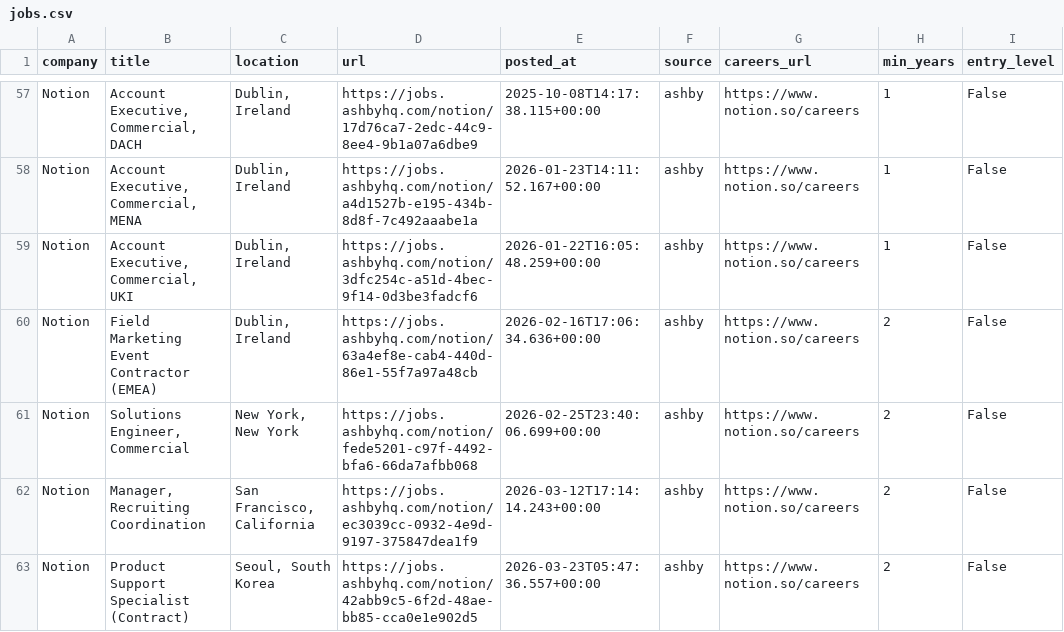
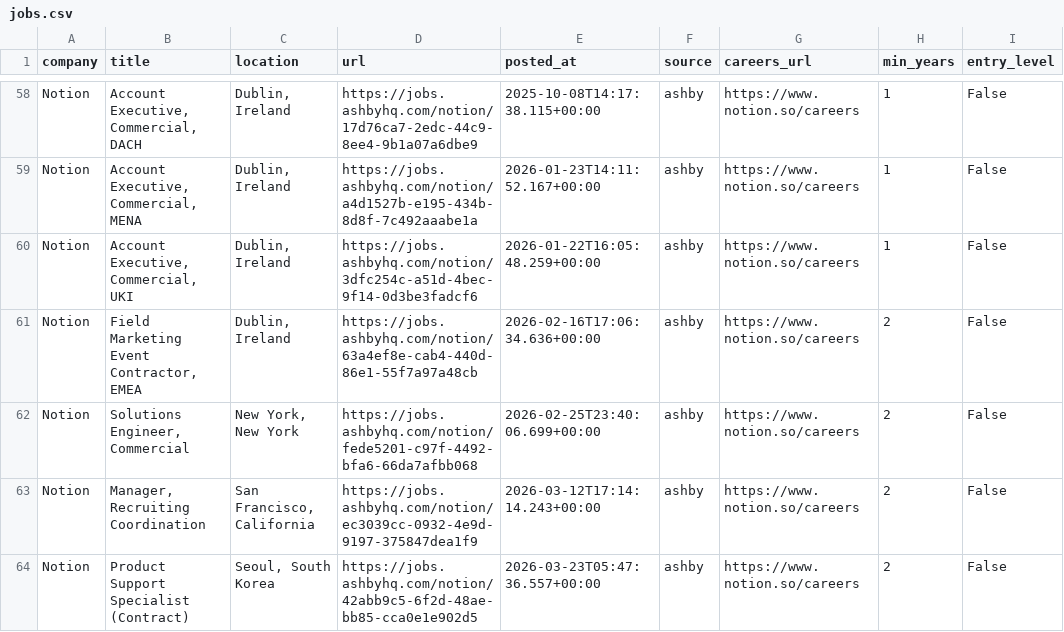
Before and after one commit to zachrosenblum/AI-Job-Board, a CSV file: New project/output/jobs.csv, drawn as a sheet; only a part is shown, gaps mark what is left out; addresses are those after the commit; the diff covers the shown part only; the diff names each change by its address in the sheet, - before the commit and + after, or states it on an @@ line.

```diff
--- a/New project/output/jobs.csv
+++ b/New project/output/jobs.csv
-B61 (title): Field Marketing Event Contractor (EMEA)
+B61 (title): Field Marketing Event Contractor, EMEA
```
Also changed, not shown: 5 added rows and 1 moved row elsewhere in this file, 2 other files.
